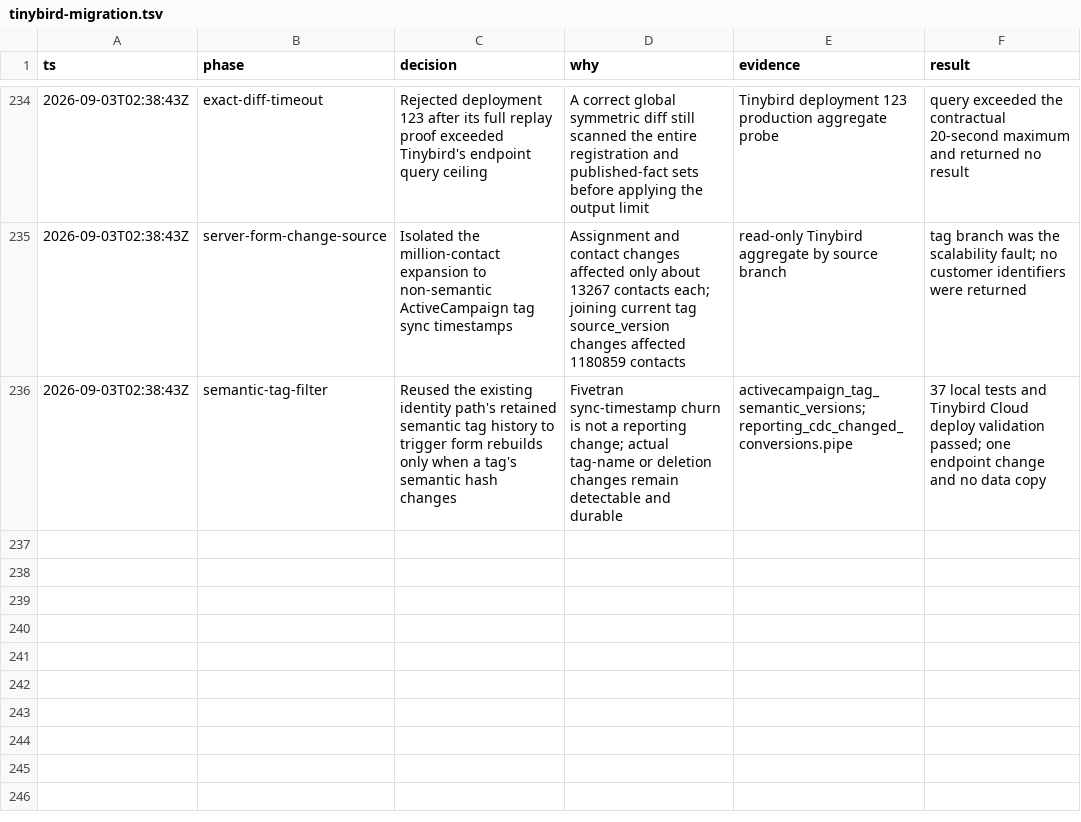
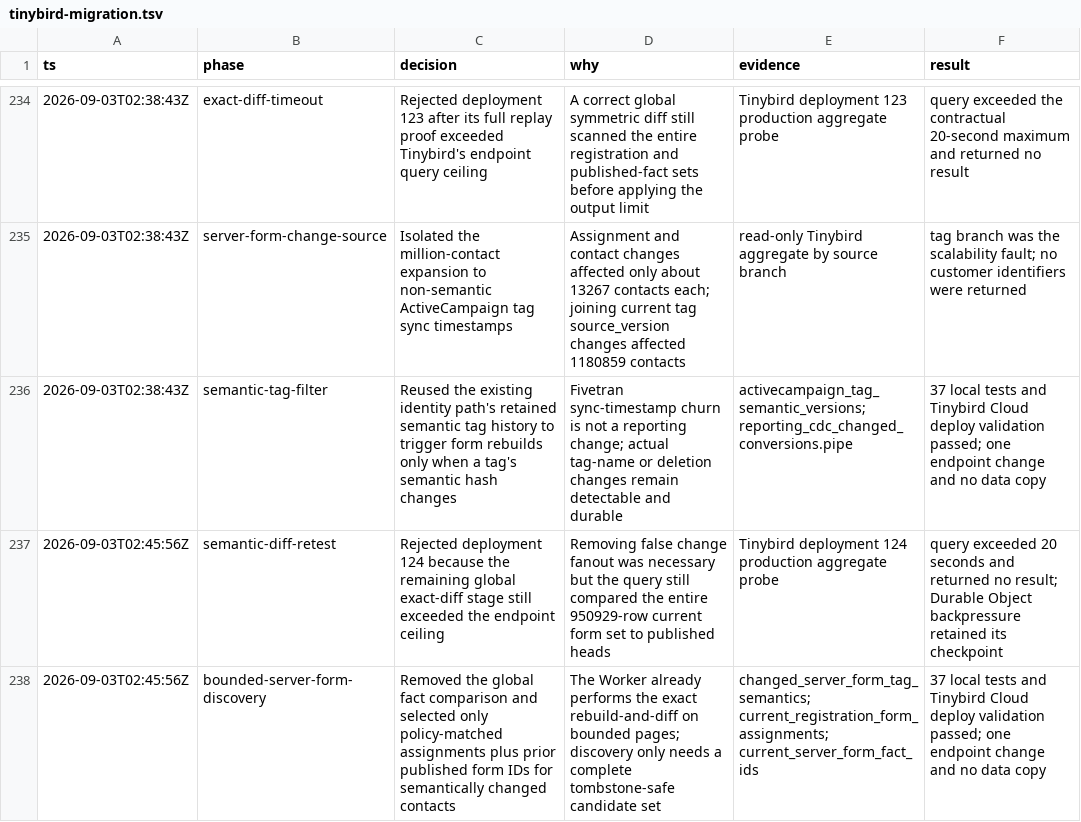
Before and after one commit to adeolaemmanuelmorren/booming-bookkeeping-mono, a TSV file: .audit/tinybird-migration.tsv, drawn as a sheet; only a part is shown, gaps mark what is left out.

Commit message:
Bound ActiveCampaign form discovery

```diff
--- a/.audit/tinybird-migration.tsv
+++ b/.audit/tinybird-migration.tsv
@@ -236 +236,3 @@ ts	phase	decision	why	evidence	result
 2026-09-03T02:38:43Z	semantic-tag-filter	Reused the existing identity path's retained semantic tag history to trigger form rebuilds only when a tag's semantic hash changes	Fivetran sync-timestamp churn is not a reporting change; actual tag-name or deletion changes remain detectable and durable	activecampaign_tag_semantic_versions; reporting_cdc_changed_conversions.pipe	37 local tests and Tinybird Cloud deploy validation passed; one endpoint change and no data copy
+2026-09-03T02:45:56Z	semantic-diff-retest	Rejected deployment 124 because the remaining global exact-diff stage still exceeded the endpoint ceiling	Removing false change fanout was necessary but the query still compared the entire 950929-row current form set to published heads	Tinybird deployment 124 production aggregate probe	query exceeded 20 seconds and returned no result; Durable Object backpressure retained its checkpoint
+2026-09-03T02:45:56Z	bounded-server-form-discovery	Removed the global fact comparison and selected only policy-matched assignments plus prior published form IDs for semantically changed contacts	The Worker already performs the exact rebuild-and-diff on bounded pages; discovery only needs a complete tombstone-safe candidate set	changed_server_form_tag_semantics; current_registration_form_assignments; current_server_form_fact_ids	37 local tests and Tinybird Cloud deploy validation passed; one endpoint change and no data copy
```
Also changed, not shown: 2 other files.
